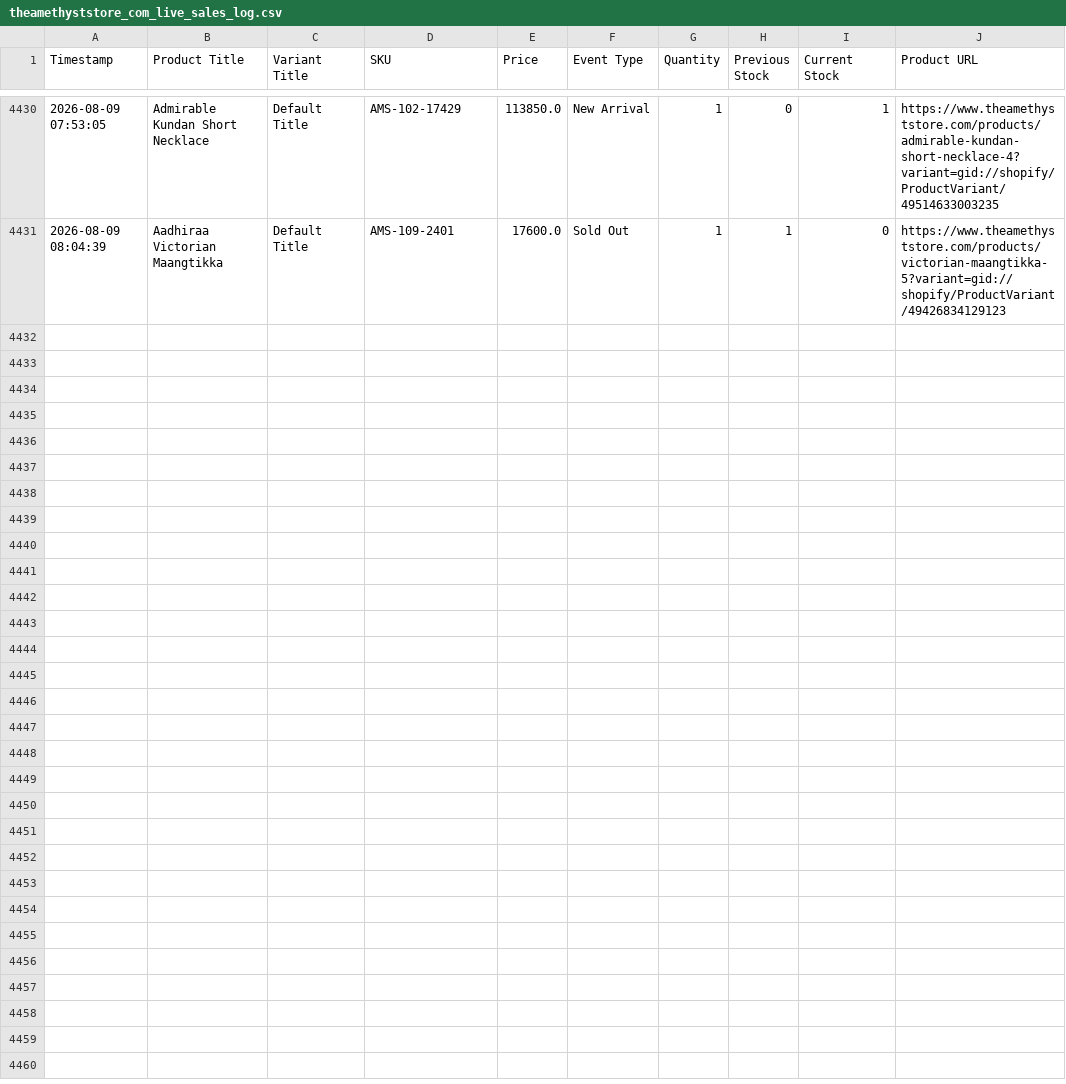
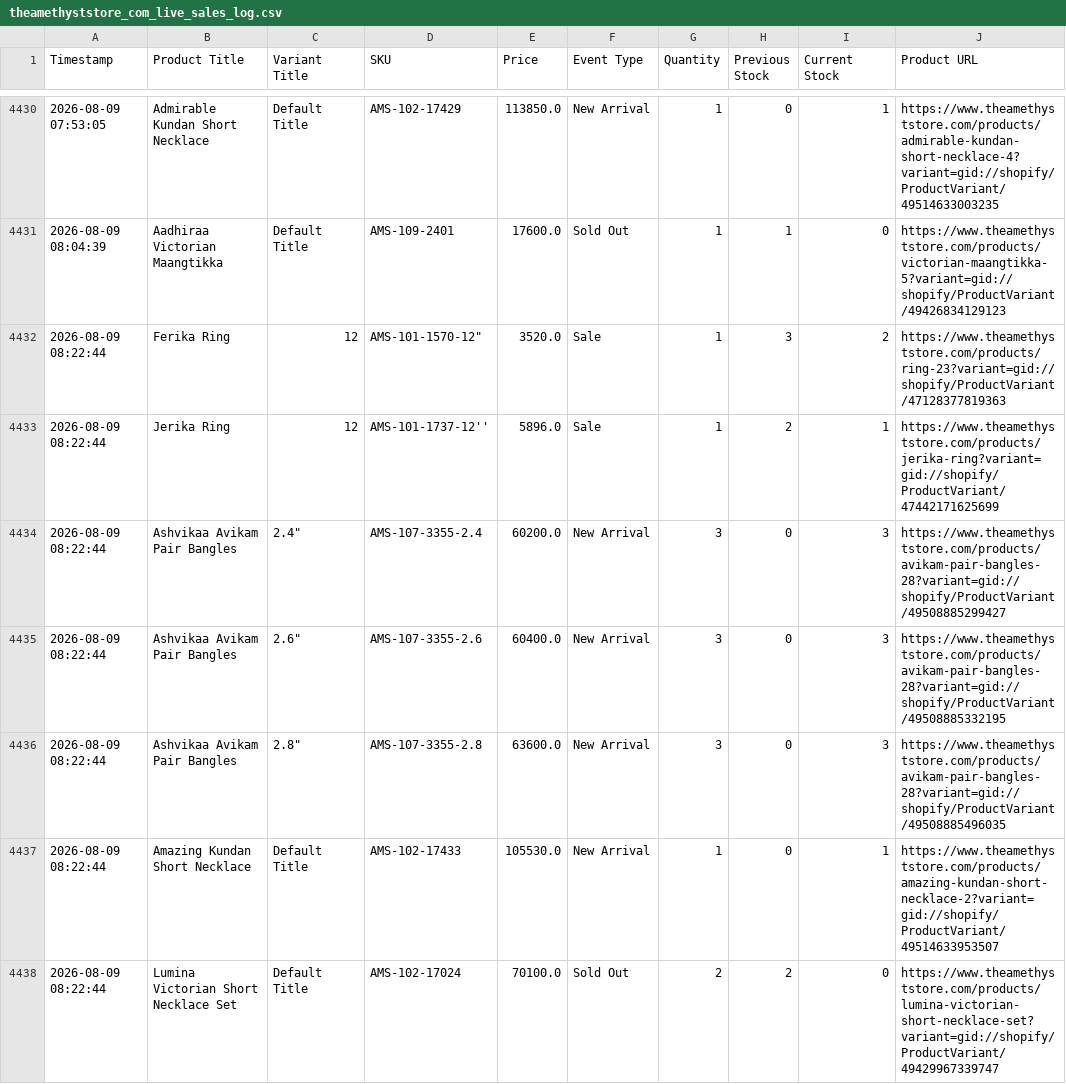
Before and after one commit to ictmentorshipdrive3-boop/Telegram-shopify-inventory-tracker-, a CSV file: theamethyststore_com_live_sales_log.csv, drawn as a sheet; only a part is shown, gaps mark what is left out; the diff names each change by its address in the sheet, - before the commit and + after, or states it on an @@ line.

```diff
--- a/theamethyststore_com_live_sales_log.csv
+++ b/theamethyststore_com_live_sales_log.csv
+row 4432: 2026-08-09 08:22:44 | Ferika Ring | 12 | AMS-101-1570-12" | 3520.0 | Sale | 1 | 3 | 2 | https://www.theamethyststore.com/products/ring-23?variant=gid://shopify/ProductVariant/47128377819363
+row 4433: 2026-08-09 08:22:44 | Jerika Ring | 12 | AMS-101-1737-12'' | 5896.0 | Sale | 1 | 2 | 1 | https://www.theamethyststore.com/products/jerika-ring?variant=gid://shopify/ProductVariant/47442171625699
+row 4434: 2026-08-09 08:22:44 | Ashvikaa Avikam Pair Bangles | 2.4" | AMS-107-3355-2.4 | 60200.0 | New Arrival | 3 | 0 | 3 | https://www.theamethyststore.com/products/avikam-pair-bangles-28?variant=gid://shopify/ProductVariant/49508885299427
+row 4435: 2026-08-09 08:22:44 | Ashvikaa Avikam Pair Bangles | 2.6" | AMS-107-3355-2.6 | 60400.0 | New Arrival | 3 | 0 | 3 | https://www.theamethyststore.com/products/avikam-pair-bangles-28?variant=gid://shopify/ProductVariant/49508885332195
+row 4436: 2026-08-09 08:22:44 | Ashvikaa Avikam Pair Bangles | 2.8" | AMS-107-3355-2.8 | 63600.0 | New Arrival | 3 | 0 | 3 | https://www.theamethyststore.com/products/avikam-pair-bangles-28?variant=gid://shopify/ProductVariant/49508885496035
+row 4437: 2026-08-09 08:22:44 | Amazing Kundan Short Necklace | Default Title | AMS-102-17433 | 105530.0 | New Arrival | 1 | 0 | 1 | https://www.theamethyststore.com/products/amazing-kundan-short-necklace-2?variant=gid://shopify/ProductVariant/49514633953507
+row 4438: 2026-08-09 08:22:44 | Lumina Victorian Short Necklace Set | Default Title | AMS-102-17024 | 70100.0 | Sold Out | 2 | 2 | 0 | https://www.theamethyststore.com/products/lumina-victorian-short-necklace-set?variant=gid://shopify/ProductVariant/49429967339747
```
Also changed, not shown: 1 other file.
